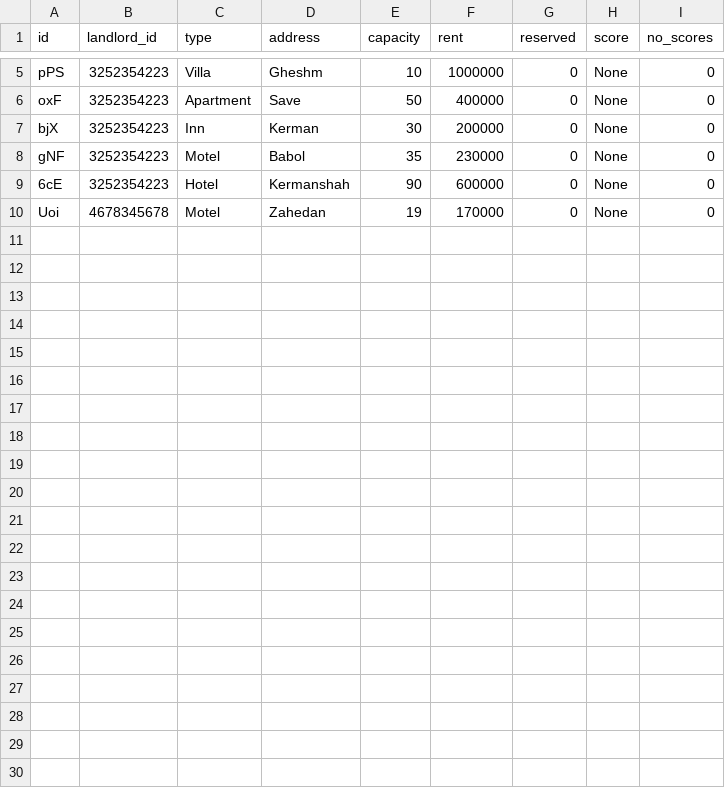
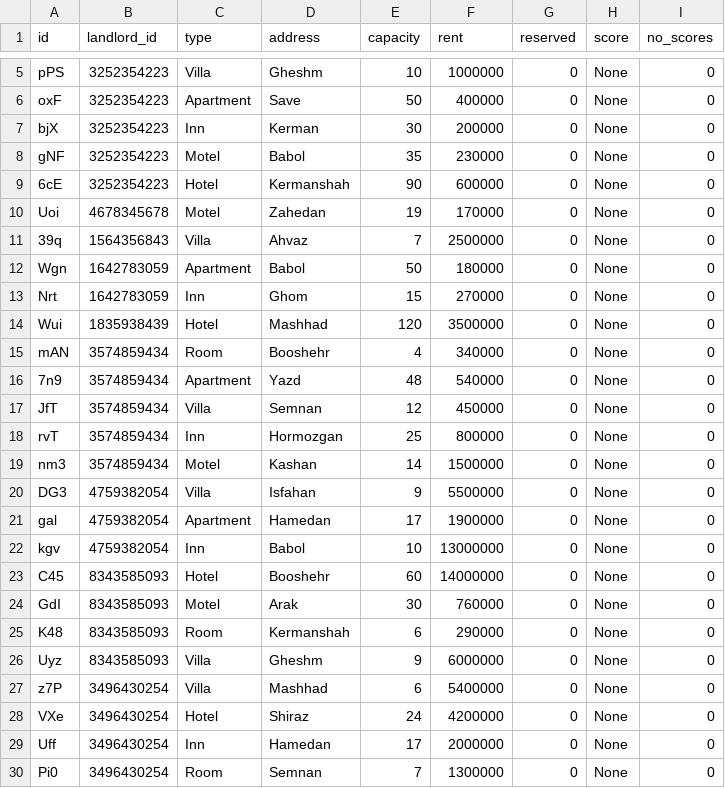
Before and after one commit to elsa199/Bootcamp3_python_Tourism-system, a CSV file: data/residences.csv, drawn as a sheet; only a part is shown, gaps mark what is left out; the diff names each change by its address in the sheet, - before the commit and + after, or states it on an @@ line.

```diff
--- a/data/residences.csv
+++ b/data/residences.csv
+row 11: 39q | 1564356843 | Villa | Ahvaz | 7 | 2500000 | 0 | None | 0
+row 12: Wgn | 1642783059 | Apartment | Babol | 50 | 180000 | 0 | None | 0
+row 13: Nrt | 1642783059 | Inn | Ghom | 15 | 270000 | 0 | None | 0
+row 14: Wui | 1835938439 | Hotel | Mashhad | 120 | 3500000 | 0 | None | 0
+row 15: mAN | 3574859434 | Room | Booshehr | 4 | 340000 | 0 | None | 0
+row 16: 7n9 | 3574859434 | Apartment | Yazd | 48 | 540000 | 0 | None | 0
+row 17: JfT | 3574859434 | Villa | Semnan | 12 | 450000 | 0 | None | 0
+row 18: rvT | 3574859434 | Inn | Hormozgan | 25 | 800000 | 0 | None | 0
+row 19: nm3 | 3574859434 | Motel | Kashan | 14 | 1500000 | 0 | None | 0
+row 20: DG3 | 4759382054 | Villa | Isfahan | 9 | 5500000 | 0 | None | 0
+row 21: gal | 4759382054 | Apartment | Hamedan | 17 | 1900000 | 0 | None | 0
+row 22: kgv | 4759382054 | Inn | Babol | 10 | 13000000 | 0 | None | 0
+row 23: C45 | 8343585093 | Hotel | Booshehr | 60 | 14000000 | 0 | None | 0
+row 24: GdI | 8343585093 | Motel | Arak | 30 | 760000 | 0 | None | 0
+row 25: K48 | 8343585093 | Room | Kermanshah | 6 | 290000 | 0 | None | 0
+row 26: Uyz | 8343585093 | Villa | Gheshm | 9 | 6000000 | 0 | None | 0
+row 27: z7P | 3496430254 | Villa | Mashhad | 6 | 5400000 | 0 | None | 0
+row 28: VXe | 3496430254 | Hotel | Shiraz | 24 | 4200000 | 0 | None | 0
+row 29: Uff | 3496430254 | Inn | Hamedan | 17 | 2000000 | 0 | None | 0
+row 30: Pi0 | 3496430254 | Room | Semnan | 7 | 1300000 | 0 | None | 0
```
Also changed, not shown: data/landlords.csv, data/tourists.csv, 1 other file.
